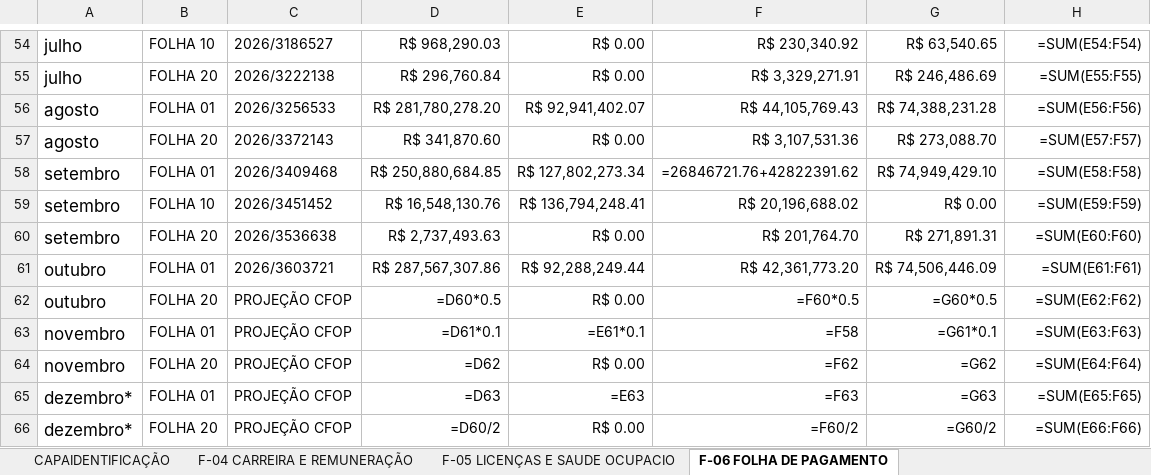
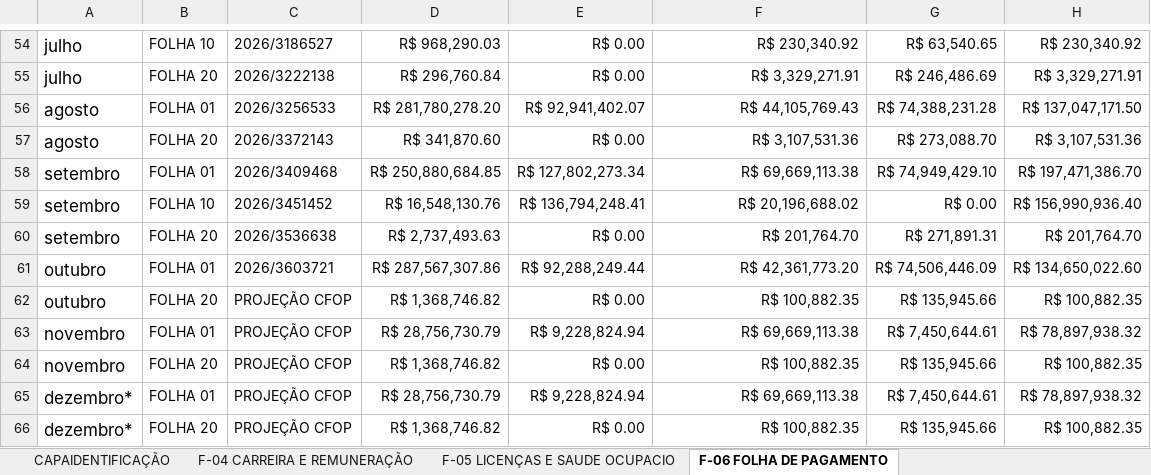
Before and after one commit to LuanGiuliano/TRANSICAO, an Excel workbook: DIFOB.xlsx, sheet F-06 FOLHA DE PAGAMENTO, drawn as a sheet; only a part is shown, gaps mark what is left out; values as stored, in another font and other column widths than the file's, no borders; formulas without a stored value are shown as written; charts and pictures not drawn; the diff covers the shown part only; the diff names each change by its address in the sheet, - before the commit and + after, or states it on an @@ line.

```diff
--- a/DIFOB.xlsx (sheet F-06 FOLHA DE PAGAMENTO)
+++ b/DIFOB.xlsx (sheet F-06 FOLHA DE PAGAMENTO)
-H54: =SUM(E54:F54)
+H54: R$ 230,340.92
-H55: =SUM(E55:F55)
+H55: R$ 3,329,271.91
-H56: =SUM(E56:F56)
+H56: R$ 137,047,171.50
-H57: =SUM(E57:F57)
+H57: R$ 3,107,531.36
-F58: =26846721.76+42822391.62
+F58: R$ 69,669,113.38
-H58: =SUM(E58:F58)
+H58: R$ 197,471,386.70
-H59: =SUM(E59:F59)
+H59: R$ 156,990,936.40
-H60: =SUM(E60:F60)
+H60: R$ 201,764.70
-H61: =SUM(E61:F61)
+H61: R$ 134,650,022.60
-D62: =D60*0.5
+D62: R$ 1,368,746.82
-F62: =F60*0.5
+F62: R$ 100,882.35
-G62: =G60*0.5
+G62: R$ 135,945.66
-H62: =SUM(E62:F62)
+H62: R$ 100,882.35
-D63: =D61*0.1
+D63: R$ 28,756,730.79
-E63: =E61*0.1
+E63: R$ 9,228,824.94
-F63: =F58
+F63: R$ 69,669,113.38
-G63: =G61*0.1
+G63: R$ 7,450,644.61
-H63: =SUM(E63:F63)
+H63: R$ 78,897,938.32
-D64: =D62
+D64: R$ 1,368,746.82
-F64: =F62
+F64: R$ 100,882.35
-G64: =G62
+G64: R$ 135,945.66
-H64: =SUM(E64:F64)
+H64: R$ 100,882.35
-D65: =D63
+D65: R$ 28,756,730.79
-E65: =E63
+E65: R$ 9,228,824.94
-F65: =F63
+F65: R$ 69,669,113.38
-G65: =G63
+G65: R$ 7,450,644.61
-H65: =SUM(E65:F65)
+H65: R$ 78,897,938.32
-D66: =D60/2
+D66: R$ 1,368,746.82
-F66: =F60/2
+F66: R$ 100,882.35
-G66: =G60/2
+G66: R$ 135,945.66
-H66: =SUM(E66:F66)
+H66: R$ 100,882.35
```
Also changed, not shown: 64 edited cells elsewhere in this sheet, sheet CAPAIDENTIFICAÇÃO, charts or pictures, 2 other files.
